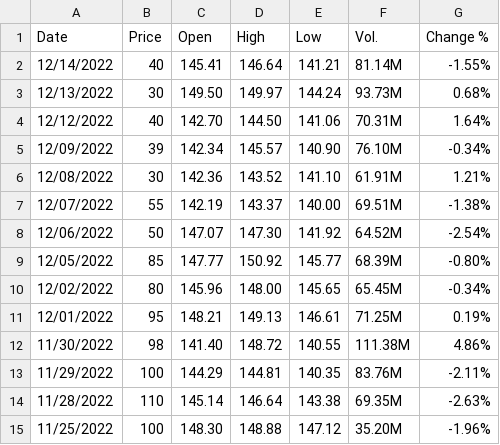
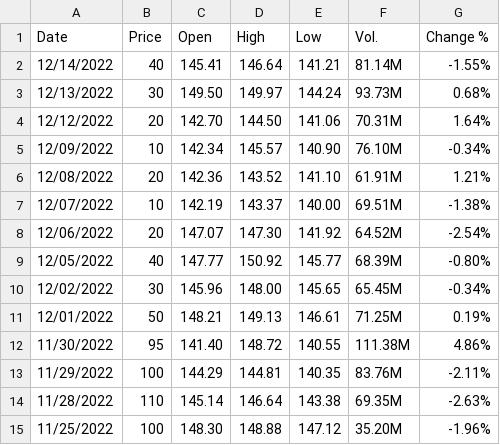
Before and after one commit to jhon3242/Rebalancing-Quent-Model, a CSV file: src/main/resources/test2.csv, drawn as a sheet.

```diff
--- a/src/main/resources/test2.csv
+++ b/src/main/resources/test2.csv
@@ -3,11 +3,11 @@
 "12/13/2022","30","149.50","149.97","144.24","93.73M","0.68%"
-"12/12/2022","40","142.70","144.50","141.06","70.31M","1.64%"
-"12/09/2022","39","142.34","145.57","140.90","76.10M","-0.34%"
-"12/08/2022","30","142.36","143.52","141.10","61.91M","1.21%"
-"12/07/2022","55","142.19","143.37","140.00","69.51M","-1.38%"
-"12/06/2022","50","147.07","147.30","141.92","64.52M","-2.54%"
-"12/05/2022","85","147.77","150.92","145.77","68.39M","-0.80%"
-"12/02/2022","80","145.96","148.00","145.65","65.45M","-0.34%"
-"12/01/2022","95","148.21","149.13","146.61","71.25M","0.19%"
-"11/30/2022","98","141.40","148.72","140.55","111.38M","4.86%"
+"12/12/2022","20","142.70","144.50","141.06","70.31M","1.64%"
+"12/09/2022","10","142.34","145.57","140.90","76.10M","-0.34%"
+"12/08/2022","20","142.36","143.52","141.10","61.91M","1.21%"
+"12/07/2022","10","142.19","143.37","140.00","69.51M","-1.38%"
+"12/06/2022","20","147.07","147.30","141.92","64.52M","-2.54%"
+"12/05/2022","40","147.77","150.92","145.77","68.39M","-0.80%"
+"12/02/2022","30","145.96","148.00","145.65","65.45M","-0.34%"
+"12/01/2022","50","148.21","149.13","146.61","71.25M","0.19%"
+"11/30/2022","95","141.40","148.72","140.55","111.38M","4.86%"
 "11/29/2022","100","144.29","144.81","140.35","83.76M","-2.11%"
```
Also changed, not shown: 9 other files.
